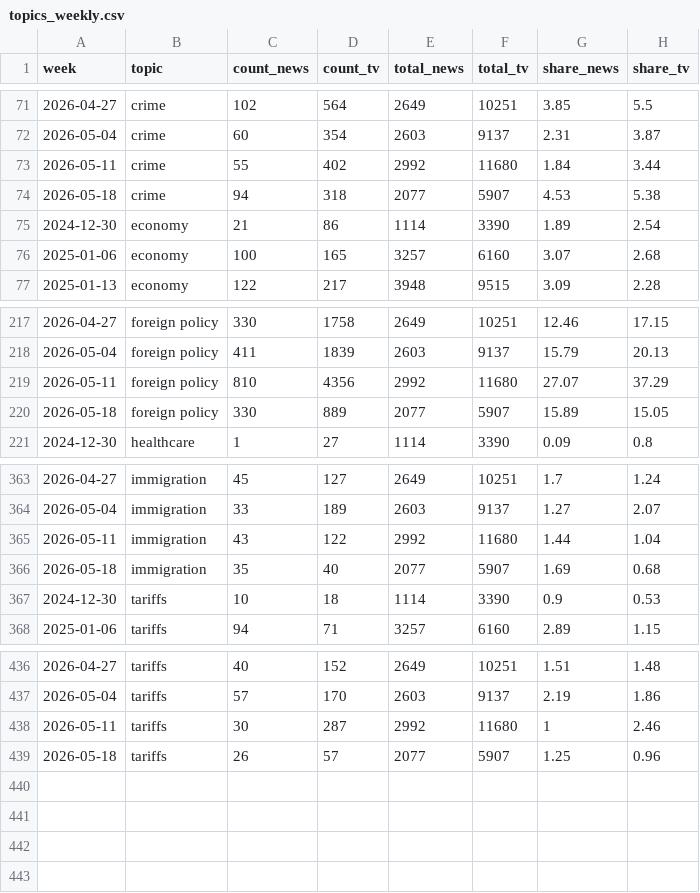
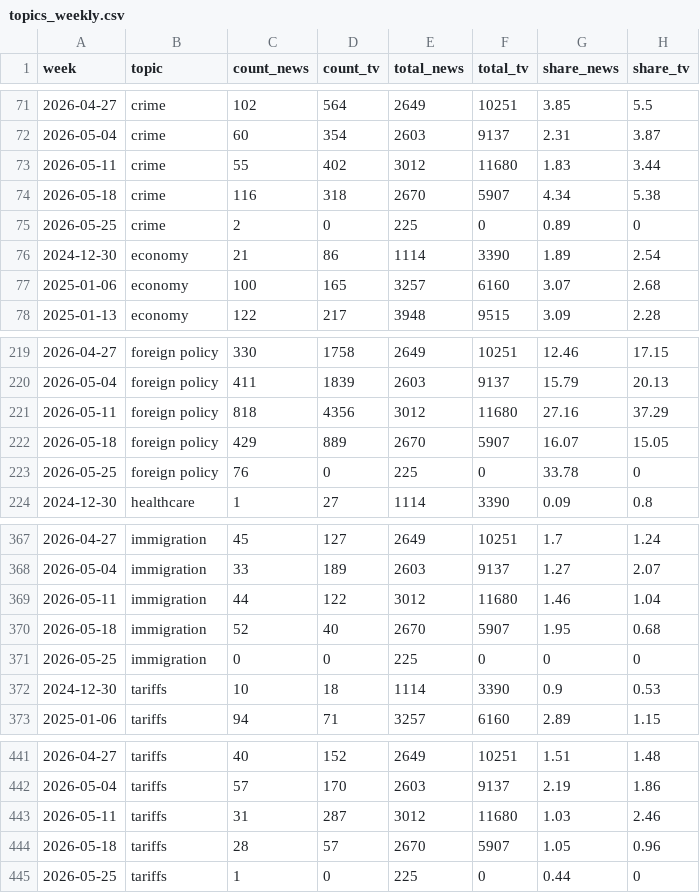
Before and after one commit to kevin-deluca-polisci/coverage-tracker, a CSV file: data/topics_weekly.csv, drawn as a sheet; only a part is shown, gaps mark what is left out; the diff covers the shown part only.

```diff
--- a/data/topics_weekly.csv
+++ b/data/topics_weekly.csv
@@ -72,4 +72,5 @@
 2026-05-04,"crime",60,354,2603,9137,2.31,3.87
-2026-05-11,"crime",55,402,2992,11680,1.84,3.44
-2026-05-18,"crime",94,318,2077,5907,4.53,5.38
+2026-05-11,"crime",55,402,3012,11680,1.83,3.44
+2026-05-18,"crime",116,318,2670,5907,4.34,5.38
+2026-05-25,"crime",2,0,225,0,0.89,0
 2024-12-30,"economy",21,86,1114,3390,1.89,2.54
@@ -218,4 +220,5 @@
 2026-05-04,"foreign policy",411,1839,2603,9137,15.79,20.13
-2026-05-11,"foreign policy",810,4356,2992,11680,27.07,37.29
-2026-05-18,"foreign policy",330,889,2077,5907,15.89,15.05
+2026-05-11,"foreign policy",818,4356,3012,11680,27.16,37.29
+2026-05-18,"foreign policy",429,889,2670,5907,16.07,15.05
+2026-05-25,"foreign policy",76,0,225,0,33.78,0
 2024-12-30,"healthcare",1,27,1114,3390,0.09,0.8
@@ -364,4 +368,5 @@
 2026-05-04,"immigration",33,189,2603,9137,1.27,2.07
-2026-05-11,"immigration",43,122,2992,11680,1.44,1.04
-2026-05-18,"immigration",35,40,2077,5907,1.69,0.68
+2026-05-11,"immigration",44,122,3012,11680,1.46,1.04
+2026-05-18,"immigration",52,40,2670,5907,1.95,0.68
+2026-05-25,"immigration",0,0,225,0,0,0
 2024-12-30,"tariffs",10,18,1114,3390,0.9,0.53
@@ -437,3 +442,4 @@
 2026-05-04,"tariffs",57,170,2603,9137,2.19,1.86
-2026-05-11,"tariffs",30,287,2992,11680,1,2.46
-2026-05-18,"tariffs",26,57,2077,5907,1.25,0.96
+2026-05-11,"tariffs",31,287,3012,11680,1.03,2.46
+2026-05-18,"tariffs",28,57,2670,5907,1.05,0.96
+2026-05-25,"tariffs",1,0,225,0,0.44,0
```
Also changed, not shown: 2 added rows and 10 edited cells elsewhere in this file, data/weekly_news.csv, data/weekly_news_agg.csv, 1 other file.
